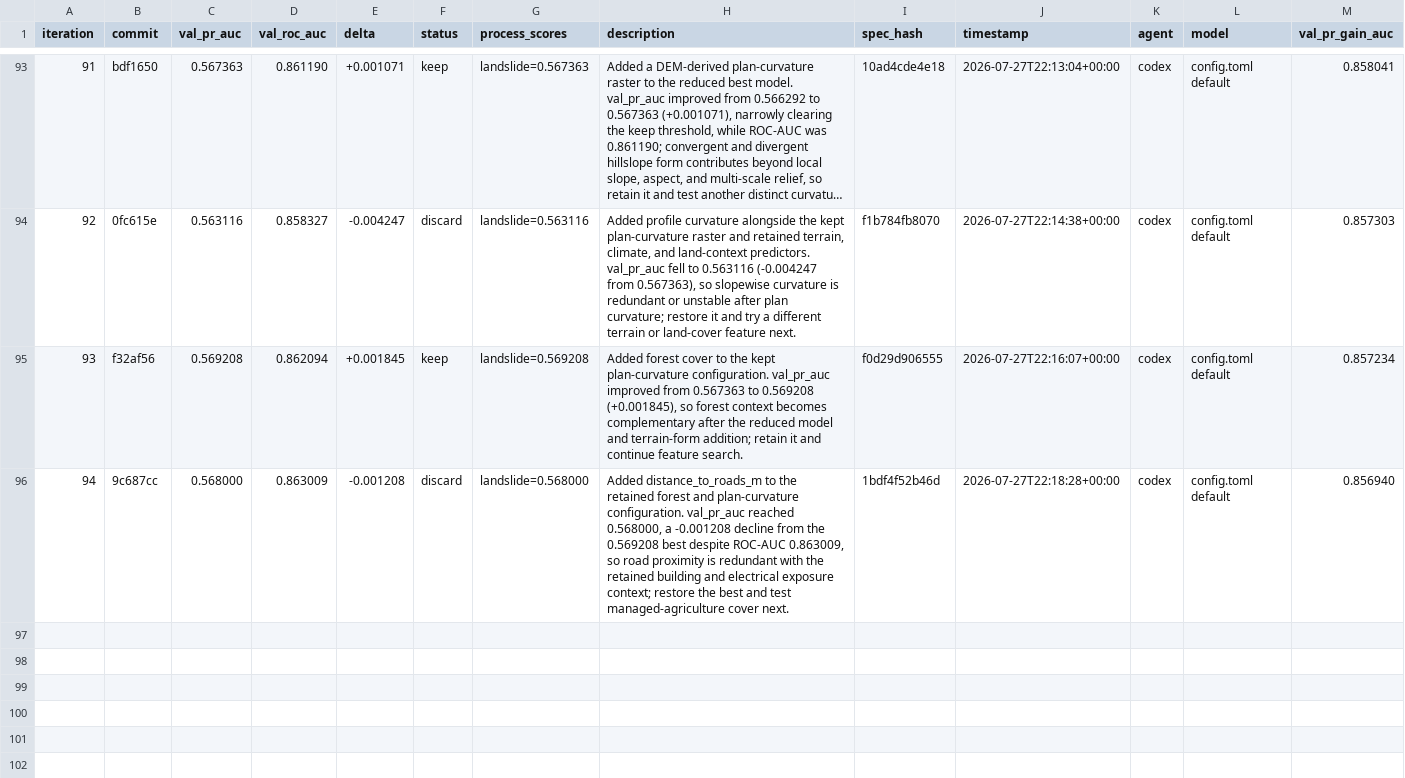
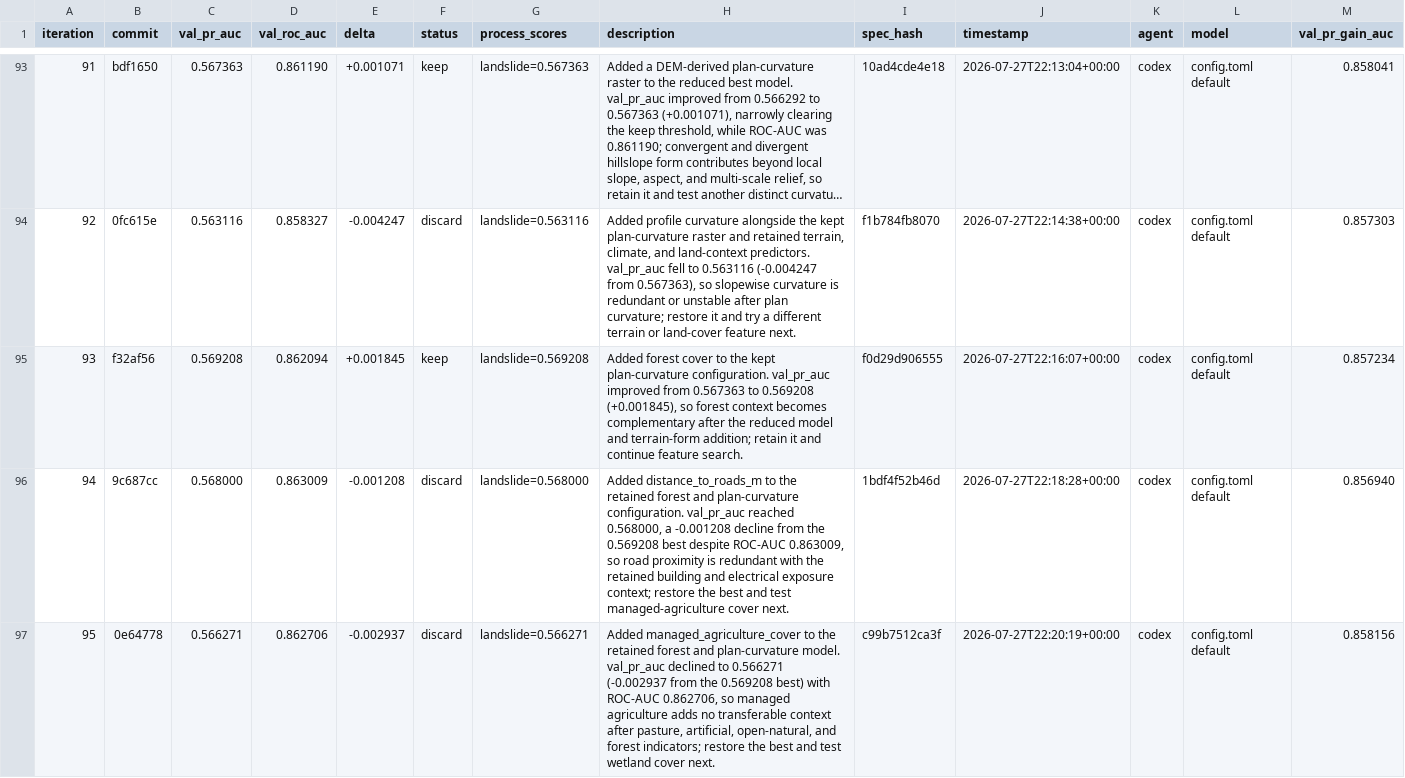
Before and after one commit to alexandredunant/autosearch_lab, a TSV file: artifacts/experiments/experiments.tsv, drawn as a sheet; only a part is shown, gaps mark what is left out; long unchanged cells end in …; the diff names each change by its address in the sheet, - before the commit and + after, or states it on an @@ line.

Commit message:
log experiment 95: val_pr_auc 0.566271 (discard, add managed agriculture)

```diff
--- a/artifacts/experiments/experiments.tsv
+++ b/artifacts/experiments/experiments.tsv
+row 97: 95 | 0e64778 | 0.566271 | 0.862706 | -0.002937 | discard | landslide=0.566271 | Added managed_agriculture_cover to the retained forest and plan-curvature model. val_pr_auc declined to 0.566271 (-0.002937 from the 0.569208 best) with ROC-AUC 0.862706, so managed agriculture adds no transferable context after pasture, artificial, open-natural, and forest indicators; restore the best and test wetland cover next. | c99b7512ca3f | 2026-07-27T22:20:19+00:00 | codex | config.toml default | 0.858156
```
